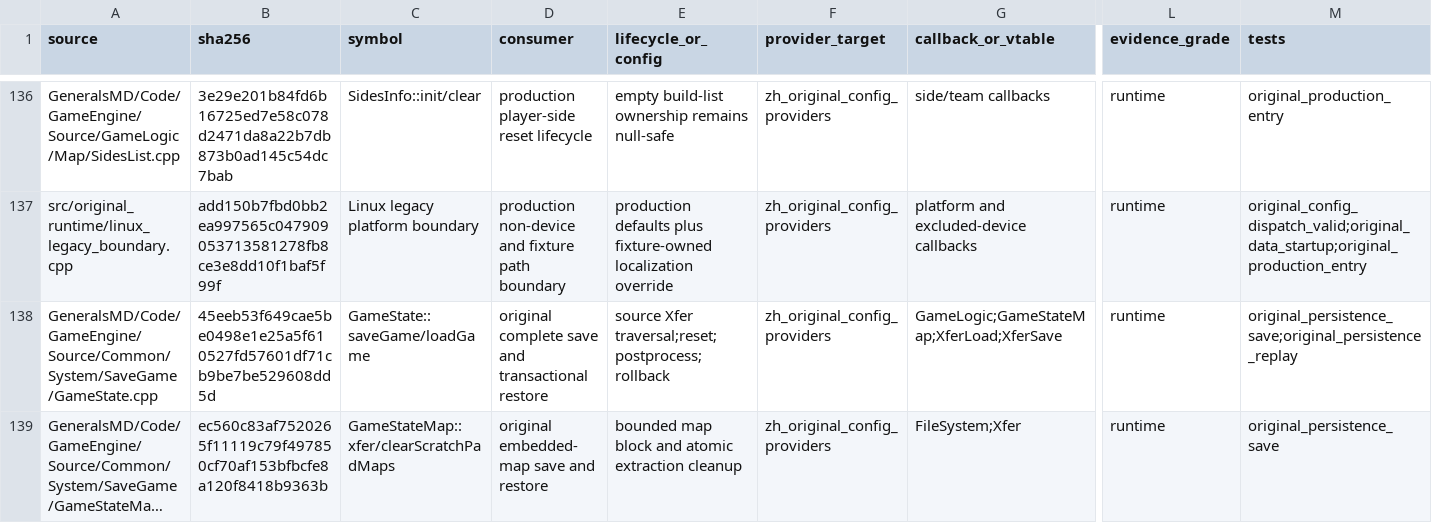
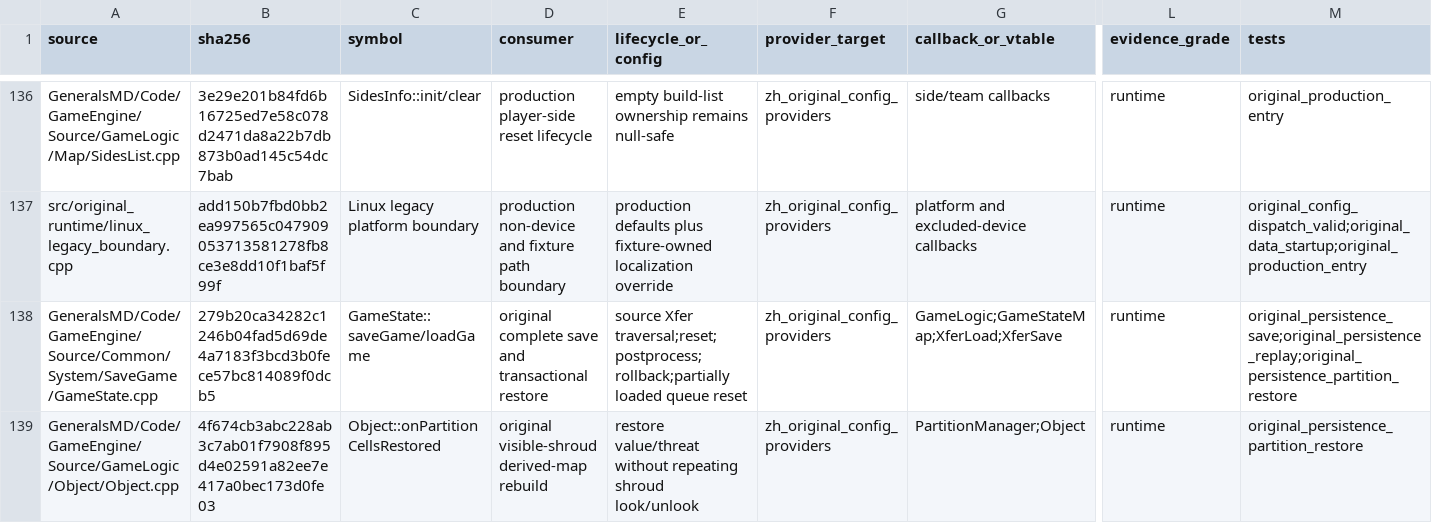
Before and after one commit to mrworf/CnC_Generals_Zero_Hour, a TSV file: docs/original-runtime-dependency-ledger.tsv, drawn as a sheet; only a part is shown, gaps mark what is left out; the shorter side is filled out with more unchanged rows; long unchanged cells end in …; rows hold the shown columns only; the diff covers the shown part only; the diff names each change by its address in the sheet, - before the commit and + after, or states it on an @@ line.

Commit message:
delivery: M24 slice 05A restore original mission partition state

```diff
--- a/docs/original-runtime-dependency-ledger.tsv
+++ b/docs/original-runtime-dependency-ledger.tsv
-B138 (sha256): 45eeb53f649cae5be0498e1e25a5f610527fd57601df71cb9be7be529608dd5d
+B138 (sha256): 279b20ca34282c1246b04fad5d69de4a7183f3bcd3b0fece57bc814089f0dcb5
-E138 (lifecycle_or_config): source Xfer traversal;reset;postprocess;rollback
+E138 (lifecycle_or_config): source Xfer traversal;reset;postprocess;rollback;partially loaded queue reset
-M138 (tests): original_persistence_save;original_persistence_replay
+M138 (tests): original_persistence_save;original_persistence_replay;original_persistence_partition_restore
+row 139: GeneralsMD/Code/GameEngine/Source/GameLogic/Object/Object.cpp | 4f674cb3abc228ab3c7ab01f7908f895d4e02591a82ee7e417a0bec173d0fe03 | Object::onPartitionCellsRestored | original visible-shroud derived-map rebuild | restore value/threat without repeating shroud look/unlook | zh_original_config_providers | PartitionManager;Object | runtime | original_persistence_partition_restore
```
Also changed, not shown: 2 added rows and 10 edited cells elsewhere in this file, 16 other files.
